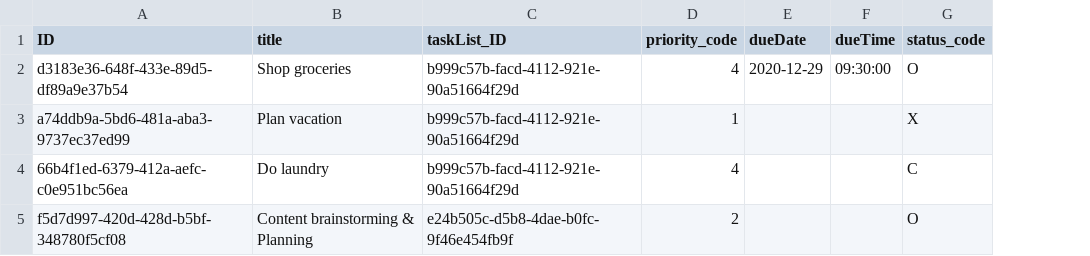
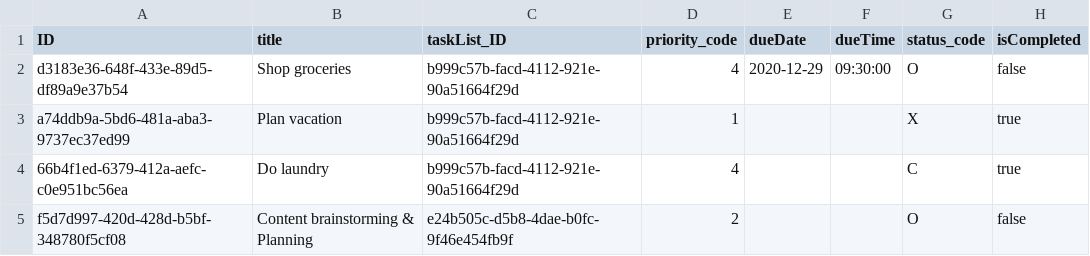
Before and after one commit to wittro-sap/cap-todoey, a CSV file: db/data/db-Tasks.csv, drawn as a sheet; the diff names each change by its address in the sheet, - before the commit and + after, or states it on an @@ line.

Commit message:
Persist Task completion flag

```diff
--- a/db/data/db-Tasks.csv
+++ b/db/data/db-Tasks.csv
+column H (isCompleted), rows 2-5: false | true | true | false
```
Also changed, not shown: 4 other files.
